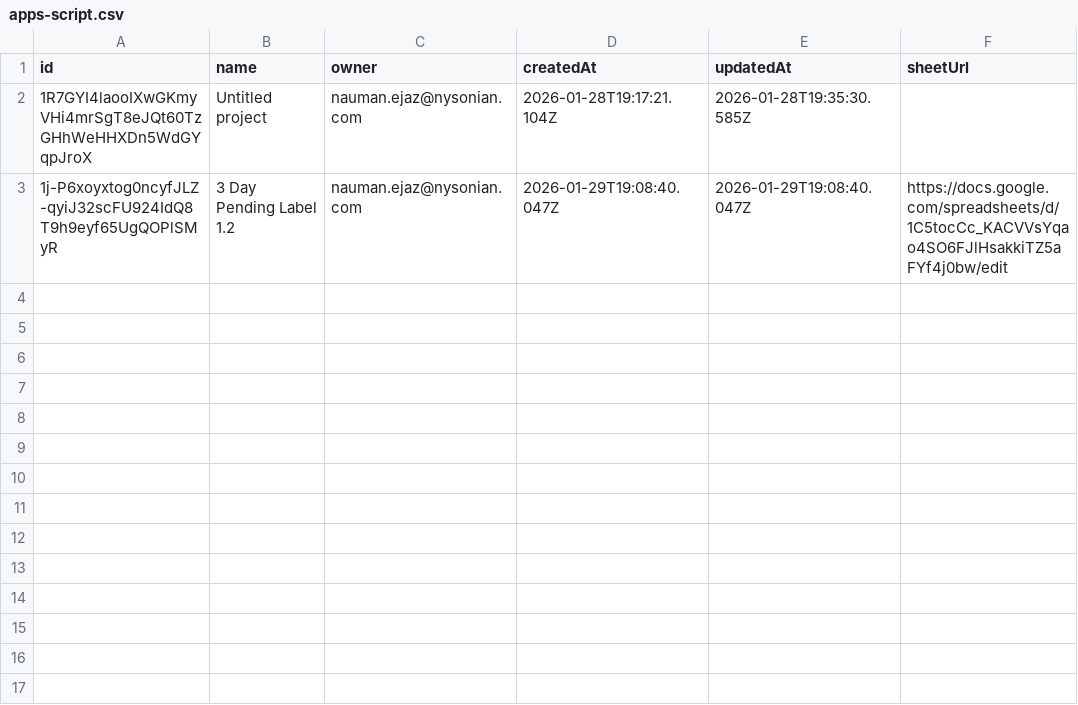
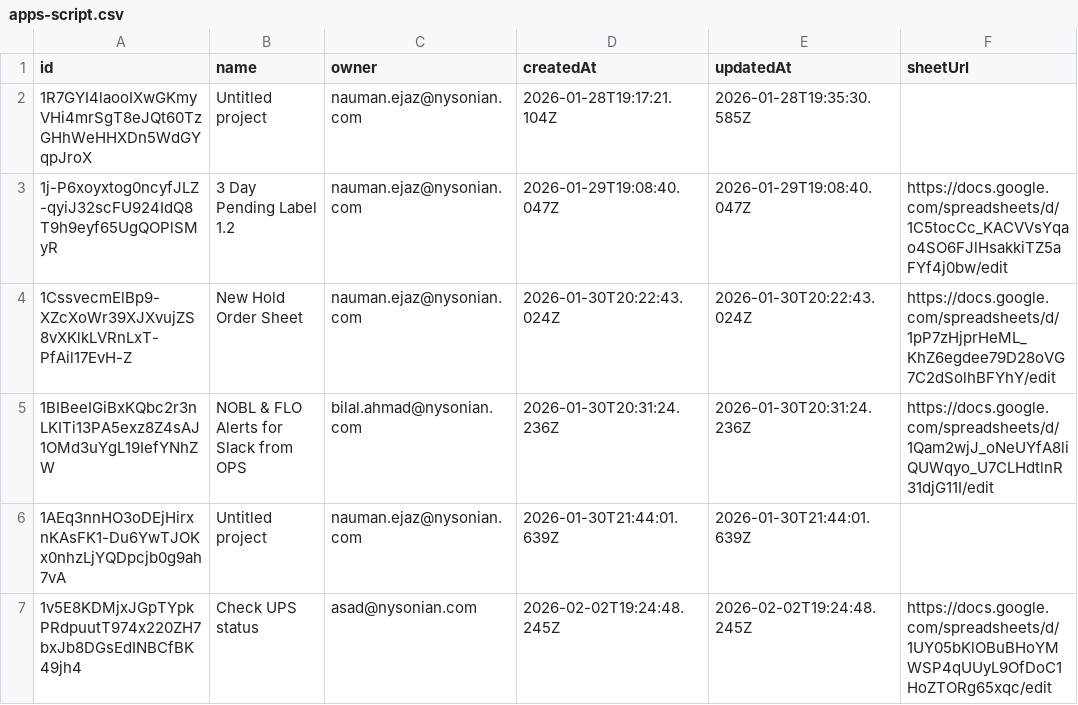
Before and after one commit to NaumanNysonian/automation-keeper, a CSV file: .data/apps-script.csv, drawn as a sheet.

```diff
--- a/.data/apps-script.csv
+++ b/.data/apps-script.csv
@@ -3 +3,5 @@ id,name,owner,createdAt,updatedAt,sheetUrl
 "1j-P6xoyxtog0ncyfJLZ-qyiJ32scFU924IdQ8T9h9eyf65UgQOPlSMyR","3 Day Pending Label 1.2","nauman.ejaz@nysonian.com","2026-01-29T19:08:40.047Z","2026-01-29T19:08:40.047Z","https://docs.google.com/spreadsheets/d/1C5tocCc_KACVVsYqao4SO6FJlHsakkiTZ5aFYf4j0bw/edit"
+"1CssvecmElBp9-XZcXoWr39XJXvujZS8vXKlkLVRnLxT-PfAil17EvH-Z","New Hold Order Sheet","nauman.ejaz@nysonian.com","2026-01-30T20:22:43.024Z","2026-01-30T20:22:43.024Z","https://docs.google.com/spreadsheets/d/1pP7zHjprHeML_KhZ6egdee79D28oVG7C2dSolhBFYhY/edit"
+"1BIBeeIGiBxKQbc2r3nLKITi13PA5exz8Z4sAJ1OMd3uYgL19IefYNhZW","NOBL & FLO Alerts for Slack from OPS","bilal.ahmad@nysonian.com","2026-01-30T20:31:24.236Z","2026-01-30T20:31:24.236Z","https://docs.google.com/spreadsheets/d/1Qam2wjJ_oNeUYfA8liQUWqyo_U7CLHdtlnR31djG11I/edit"
+"1AEq3nnHO3oDEjHirxnKAsFK1-Du6YwTJOKx0nhzLjYQDpcjb0g9ah7vA","Untitled project","nauman.ejaz@nysonian.com","2026-01-30T21:44:01.639Z","2026-01-30T21:44:01.639Z",""
+"1v5E8KDMjxJGpTYpkPRdpuutT974x220ZH7bxJb8DGsEdINBCfBK49jh4","Check UPS status ","asad@nysonian.com","2026-02-02T19:24:48.245Z","2026-02-02T19:24:48.245Z","https://docs.google.com/spreadsheets/d/1UY05bKlOBuBHoYMWSP4qUUyL9OfDoC1HoZTORg65xqc/edit"
```
Also changed, not shown: 4 other files.
